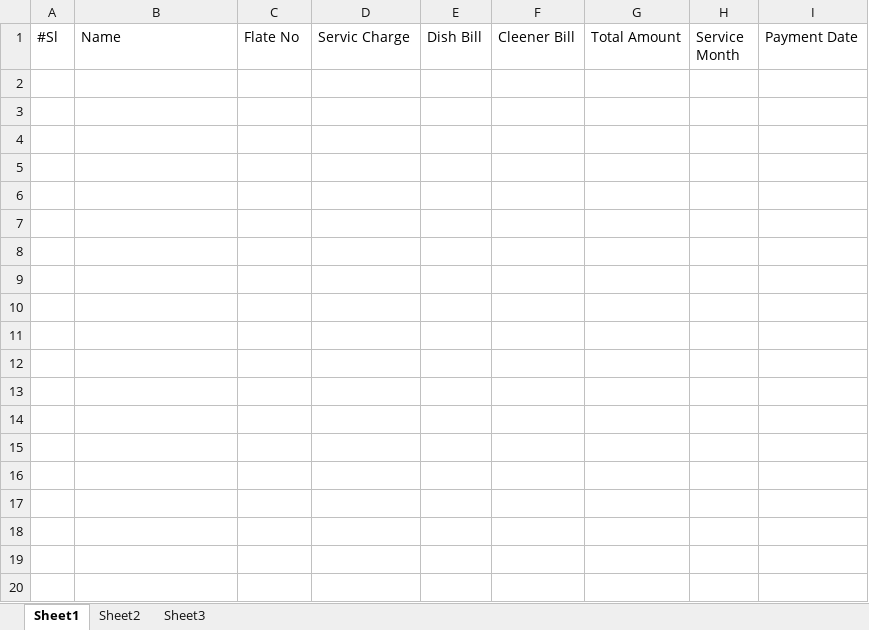
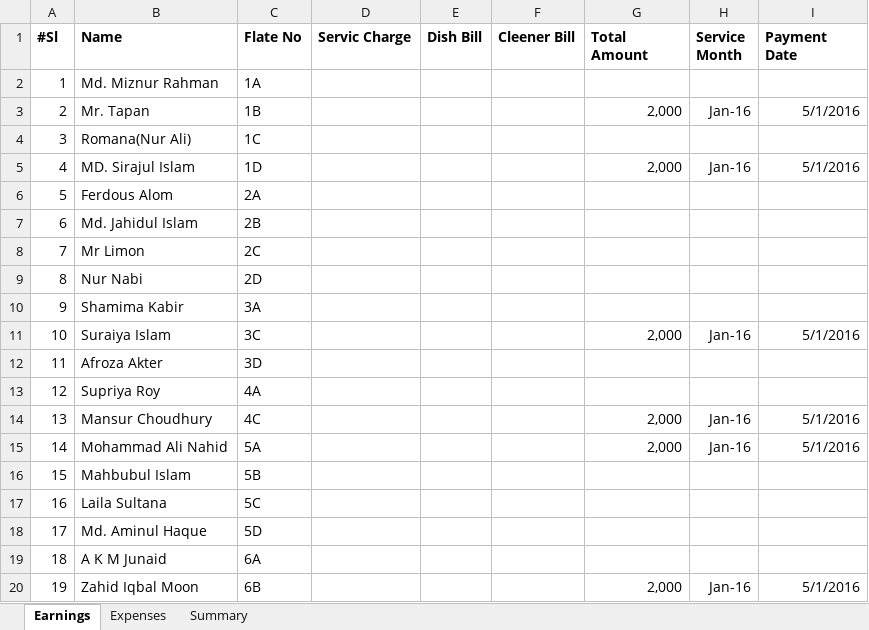
Before and after one commit to bulucseku/BasicHrSystem, an Excel workbook: documents/CalculationOfFlat/monthly service charge.xlsx, sheet Earnings, drawn as a sheet; only a part is shown; values as stored, in another font and other column widths than the file's, no borders; the diff covers the shown part only; the diff names each change by its address in the sheet, - before the commit and + after, or states it on an @@ line.

Commit message:
excel updated

```diff
--- a/documents/CalculationOfFlat/monthly service charge.xlsx (sheet Earnings)
+++ b/documents/CalculationOfFlat/monthly service charge.xlsx (sheet Earnings)
-sheet tab: Sheet1
+sheet tab: Earnings
-sheet tab: Sheet2
+sheet tab: Expenses
-sheet tab: Sheet3
+sheet tab: Summary
-A1:I1 bold: off
+A1:I1 bold: on
+row 2: 1 | Md. Miznur Rahman | 1A
+row 3: 2 | Mr. Tapan | 1B |  |  |  | 2,000 | Jan-16 | 5/1/2016
+row 4: 3 | Romana(Nur Ali) | 1C
+row 5: 4 | MD. Sirajul Islam | 1D |  |  |  | 2,000 | Jan-16 | 5/1/2016
+row 6: 5 | Ferdous Alom | 2A
+row 7: 6 | Md. Jahidul Islam | 2B
+row 8: 7 | Mr Limon | 2C
+row 9: 8 | Nur Nabi | 2D
+row 10: 9 | Shamima Kabir | 3A
+row 11: 10 | Suraiya Islam | 3C |  |  |  | 2,000 | Jan-16 | 5/1/2016
+row 12: 11 | Afroza Akter | 3D
+row 13: 12 | Supriya Roy | 4A
+row 14: 13 | Mansur Choudhury | 4C |  |  |  | 2,000 | Jan-16 | 5/1/2016
+row 15: 14 | Mohammad Ali Nahid | 5A |  |  |  | 2,000 | Jan-16 | 5/1/2016
+row 16: 15 | Mahbubul Islam | 5B
+row 17: 16 | Laila Sultana | 5C
+row 18: 17 | Md. Aminul Haque | 5D
+row 19: 18 | A K M Junaid | 6A
+row 20: 19 | Zahid Iqbal Moon | 6B |  |  |  | 2,000 | Jan-16 | 5/1/2016
```
Also changed, not shown: 15 added rows elsewhere in this sheet, sheet Expenses, sheet Summary.
